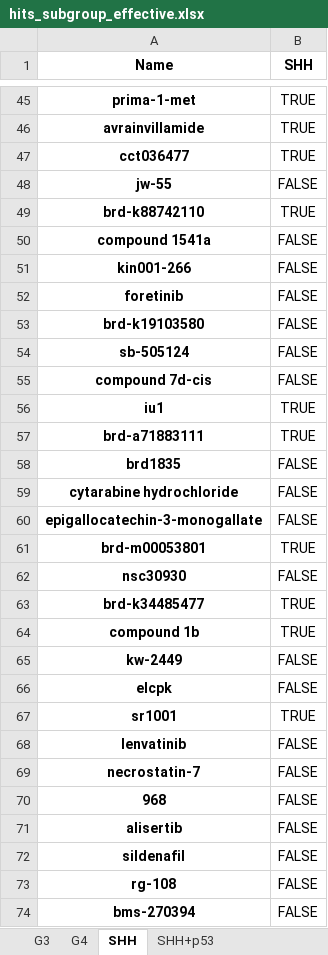
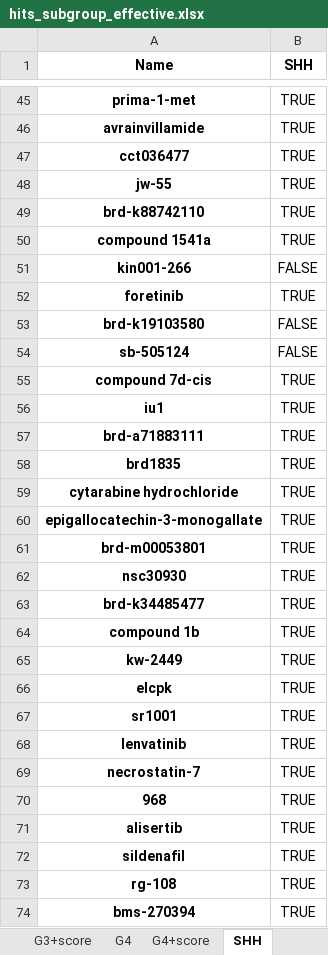
Before and after one commit to edjuaro/pdx-hts, an Excel workbook: Notebooks/results/hits_subgroup_effective.xlsx, sheet SHH, drawn as a sheet; only a part is shown, gaps mark what is left out; values as stored, in another font and other column widths than the file's, no borders; the diff covers the shown part only; the diff names each change by its address in the sheet, - before the commit and + after, or states it on an @@ line.

```diff
--- a/Notebooks/results/hits_subgroup_effective.xlsx (sheet SHH)
+++ b/Notebooks/results/hits_subgroup_effective.xlsx (sheet SHH)
+sheet tab: G3+score
+sheet tab: G4+score
-B48 (SHH): FALSE
+B48 (SHH): TRUE
-B50 (SHH): FALSE
+B50 (SHH): TRUE
-B52 (SHH): FALSE
+B52 (SHH): TRUE
-B55 (SHH): FALSE
+B55 (SHH): TRUE
-B58:B60 (SHH): FALSE
+B58:B60 (SHH): TRUE
-B62 (SHH): FALSE
+B62 (SHH): TRUE
-B65:B66 (SHH): FALSE
+B65:B66 (SHH): TRUE
-B68:B74 (SHH): FALSE
+B68:B74 (SHH): TRUE
```
Also changed, not shown: 66 edited cells elsewhere in this sheet, sheet all_subgroups, sheet G3, sheet SHH+p53, sheet G4, other sheet tabs, Notebooks/results/hits_per_pdx.xlsx, 8 other files.
